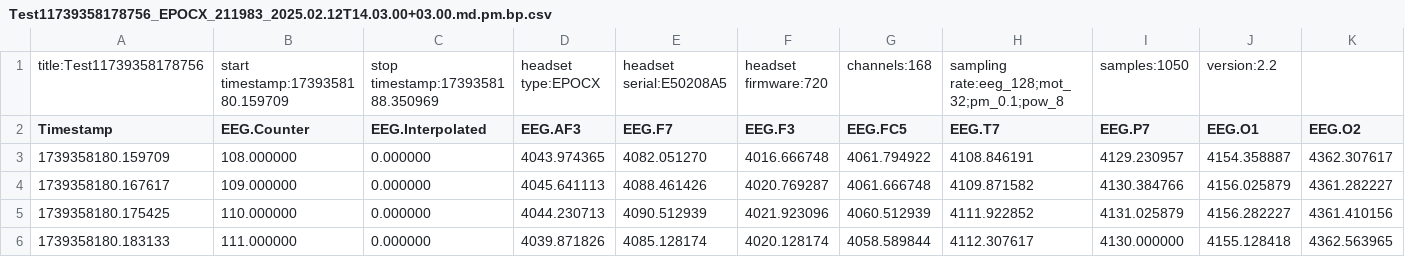
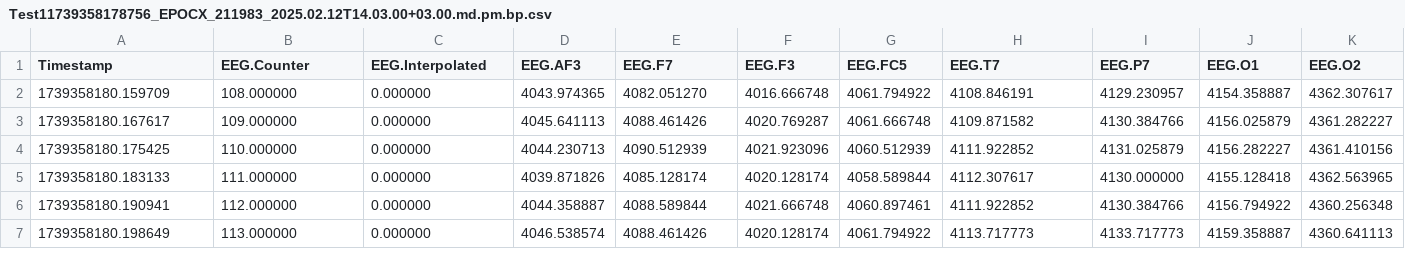
Before and after one commit to ReemJ23/emotiv-wrapper, a CSV file: data/Test11739358178756_EPOCX_211983_2025.02.12T14.03.00+03.00.md.pm.bp.csv, drawn as a sheet; only a part is shown; the shorter side is filled out with more unchanged rows; rows hold the shown columns only; the diff names each change by its address in the sheet, - before the commit and + after, or states it on an @@ line.

```diff
--- a/data/Test11739358178756_EPOCX_211983_2025.02.12T14.03.00+03.00.md.pm.bp.csv
+++ b/data/Test11739358178756_EPOCX_211983_2025.02.12T14.03.00+03.00.md.pm.bp.csv
-row 1: title:Test11739358178756 | start timestamp:1739358180.159709 | stop timestamp:1739358188.350969 | headset type:EPOCX | headset serial:E50208A5 | headset firmware:720 | channels:168 | sampling rate:eeg_128;mot_32;pm_0.1;pow_8 | samples:1050 | version:2.2
```
Also changed, not shown: data/Test11742211761061_EPOCX_211983_2025.03.17T14.42.42+03.00.md.pm.bp.csv, 10 other files.
